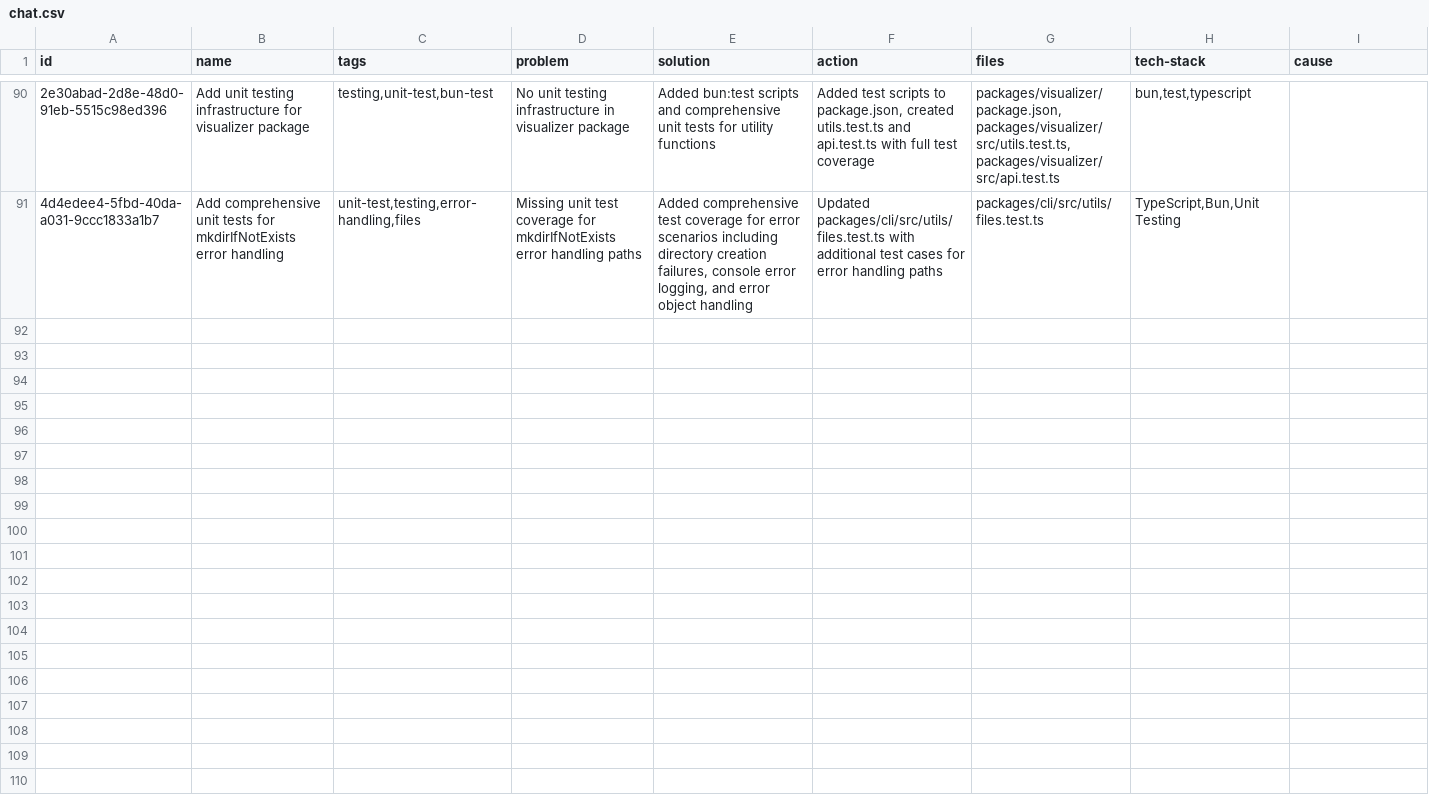
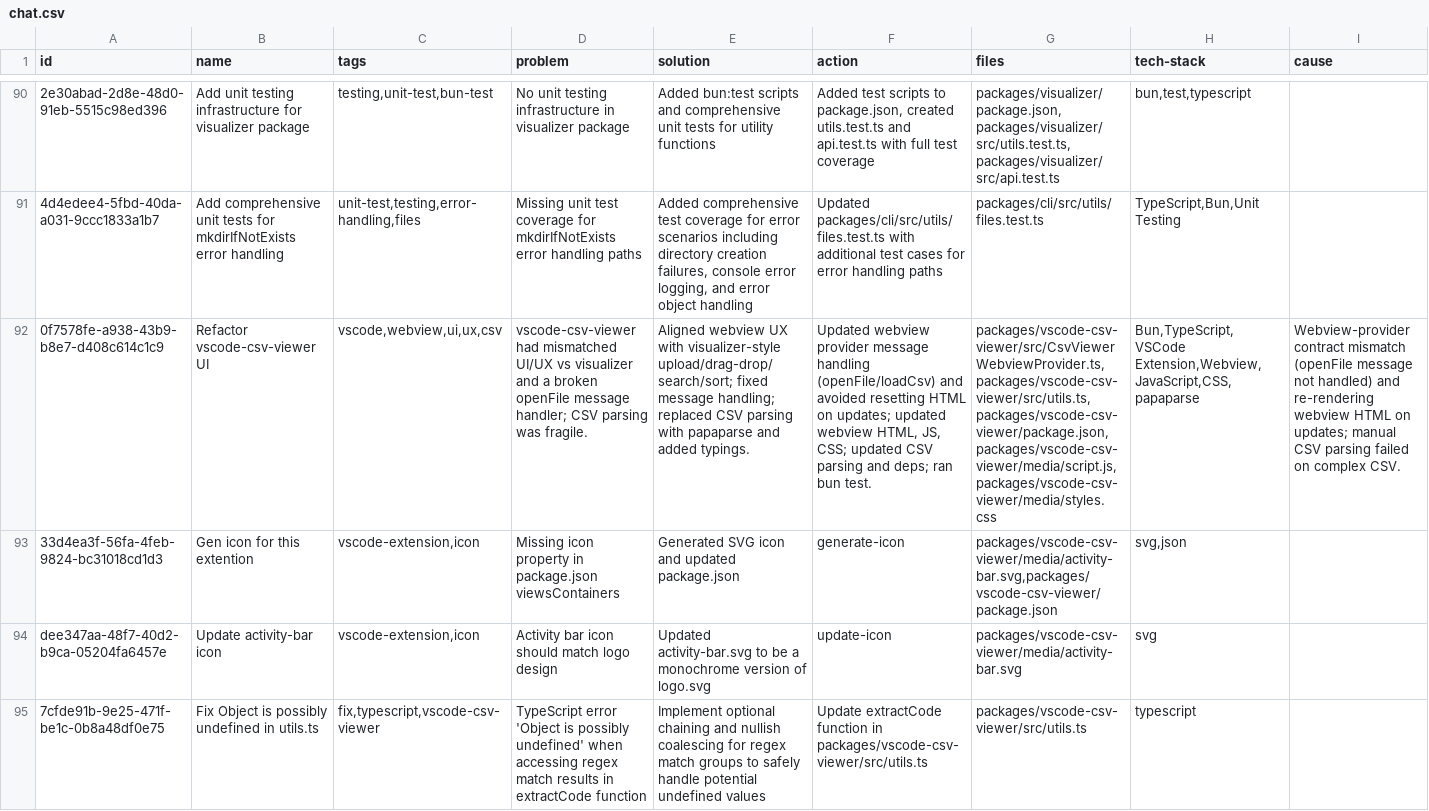
Before and after one commit to loclv/llm-lean-log, a CSV file: logs/chat.csv, drawn as a sheet; only a part is shown, gaps mark what is left out; rows hold the shown columns only; the diff covers the shown part only; the diff names each change by its address in the sheet, - before the commit and + after, or states it on an @@ line.

Commit message:
feat: add base for packages/vscode-csv-viewer

```diff
--- a/logs/chat.csv
+++ b/logs/chat.csv
+row 92: 0f7578fe-a938-43b9-b8e7-d408c614c1c9 | Refactor vscode-csv-viewer UI | vscode,webview,ui,ux,csv | vscode-csv-viewer had mismatched UI/UX vs visualizer and a broken openFile message handler; CSV parsing was fragile. | Aligned webview UX with visualizer-style upload/drag-drop/search/sort; fixed message handling; replaced CSV parsing with papaparse and added typings. | Updated webview provider message handling (openFile/loadCsv) and avoided resetting HTML on updates; updated webview HTML, JS, CSS; updated CSV parsing and deps; ran bun test. | packages/vscode-csv-viewer/src/CsvViewerWebviewProvider.ts,packages/vscode-csv-viewer/src/utils.ts,packages/vscode-csv-viewer/package.json,packages/vscode-csv-viewer/media/script.js,packages/vscode-csv-viewer/media/styles.css | Bun,TypeScript,VSCode Extension,Webview,JavaScript,CSS,papaparse | Webview-provider contract mismatch (openFile message not handled) and re-rendering webview HTML on updates; manual CSV parsing failed on complex CSV.
+row 93: 33d4ea3f-56fa-4feb-9824-bc31018cd1d3 | Gen icon for this extention | vscode-extension,icon | Missing icon property in package.json viewsContainers | Generated SVG icon and updated package.json | generate-icon | packages/vscode-csv-viewer/media/activity-bar.svg,packages/vscode-csv-viewer/package.json | svg,json
+row 94: dee347aa-48f7-40d2-b9ca-05204fa6457e | Update activity-bar icon | vscode-extension,icon | Activity bar icon should match logo design | Updated activity-bar.svg to be a monochrome version of logo.svg | update-icon | packages/vscode-csv-viewer/media/activity-bar.svg | svg
+row 95: 7cfde91b-9e25-471f-be1c-0b8a48df0e75 | Fix Object is possibly undefined in utils.ts | fix,typescript,vscode-csv-viewer | TypeScript error 'Object is possibly undefined' when accessing regex match results in extractCode function | Implement optional chaining and nullish coalescing for regex match groups to safely handle potential undefined values | Update extractCode function in packages/vscode-csv-viewer/src/utils.ts | packages/vscode-csv-viewer/src/utils.ts | typescript
```
Also changed, not shown: 3 added rows elsewhere in this file, 26 other files.
